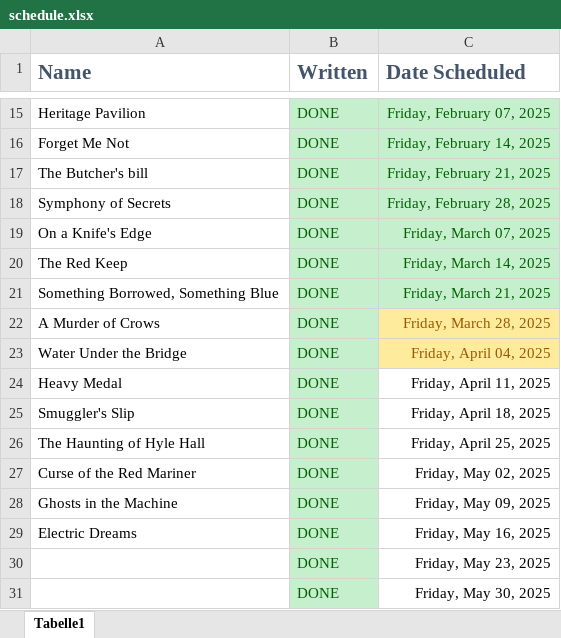
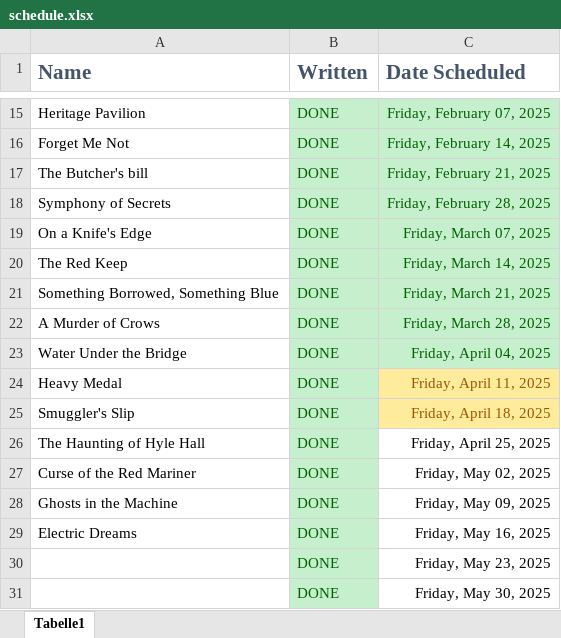
Before and after one commit to olinkirkland/scribbles, an Excel workbook: public/data/_work-in-progress/_share/schedule.xlsx, sheet Tabelle1, drawn as a sheet; only a part is shown, gaps mark what is left out; values as stored, in another font and other column widths than the file's, no borders; the diff names each change by its address in the sheet, - before the commit and + after, or states it on an @@ line.

```diff
--- a/public/data/_work-in-progress/_share/schedule.xlsx (sheet Tabelle1)
+++ b/public/data/_work-in-progress/_share/schedule.xlsx (sheet Tabelle1)
@@ C22:C23 fill: #FFEB9C → #C6EFCE, text colour: #9C5700 → #006100 @@
@@ C24:C25 fill: none → #FFEB9C, text colour: black → #9C5700 @@
```
Also changed, not shown: 7 other files.
